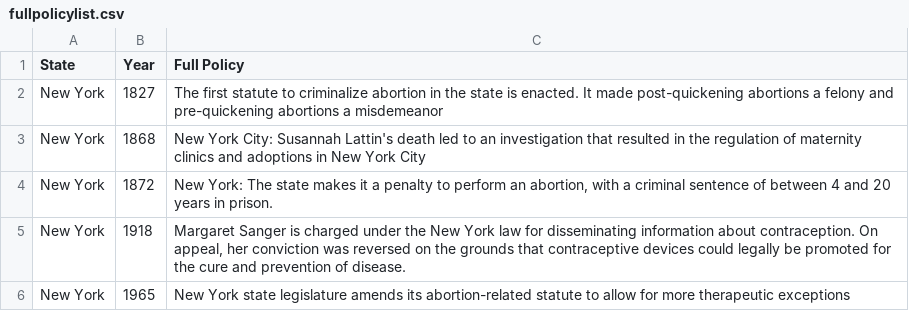
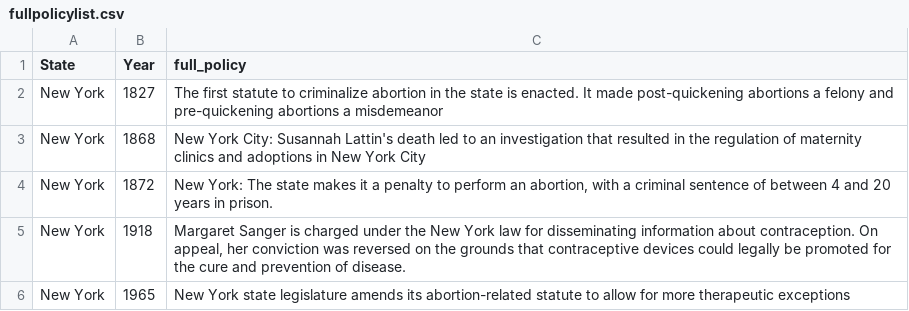
Before and after one commit to adaora-orakwue/wrb-policy-tracker, a CSV file: fullpolicylist.csv, drawn as a sheet; only a part is shown.

```diff
--- a/fullpolicylist.csv
+++ b/fullpolicylist.csv
@@ -1,2 +1,2 @@
-State,Year,Full Policy
+State,Year,full_policy
 New York,1827,The first statute to criminalize abortion in the state is enacted. It made post-quickening abortions a felony and pre-quickening abortions a misdemeanor
```
Also changed, not shown: 2 other files.
